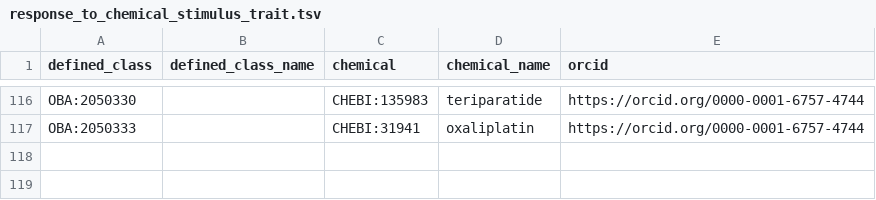
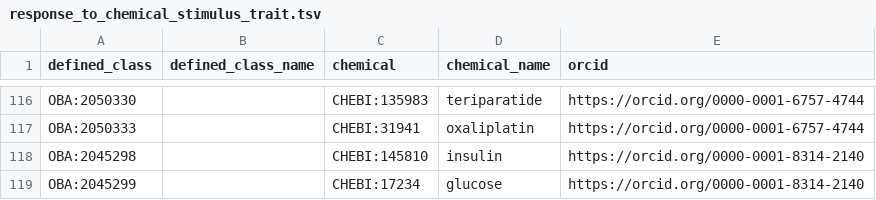
Before and after one commit to obophenotype/bio-attribute-ontology, a TSV file: src/patterns/data/default/response_to_chemical_stimulus_trait.tsv, drawn as a sheet; only a part is shown, gaps mark what is left out.

Commit message:
Update response_to_chemical_stimulus_trait table
Update data table response_to_chemical_stimulus_trait.tsv

If applied, this commit will fix #276.

```diff
--- a/src/patterns/data/default/response_to_chemical_stimulus_trait.tsv
+++ b/src/patterns/data/default/response_to_chemical_stimulus_trait.tsv
@@ -117 +117,3 @@ OBA:2050330		CHEBI:135983	teriparatide	https://orcid.org/0000-0001-6757-4744
 OBA:2050333		CHEBI:31941	oxaliplatin	https://orcid.org/0000-0001-6757-4744
+OBA:2045298		CHEBI:145810	insulin	https://orcid.org/0000-0001-8314-2140
+OBA:2045299		CHEBI:17234	glucose	https://orcid.org/0000-0001-8314-2140
```
